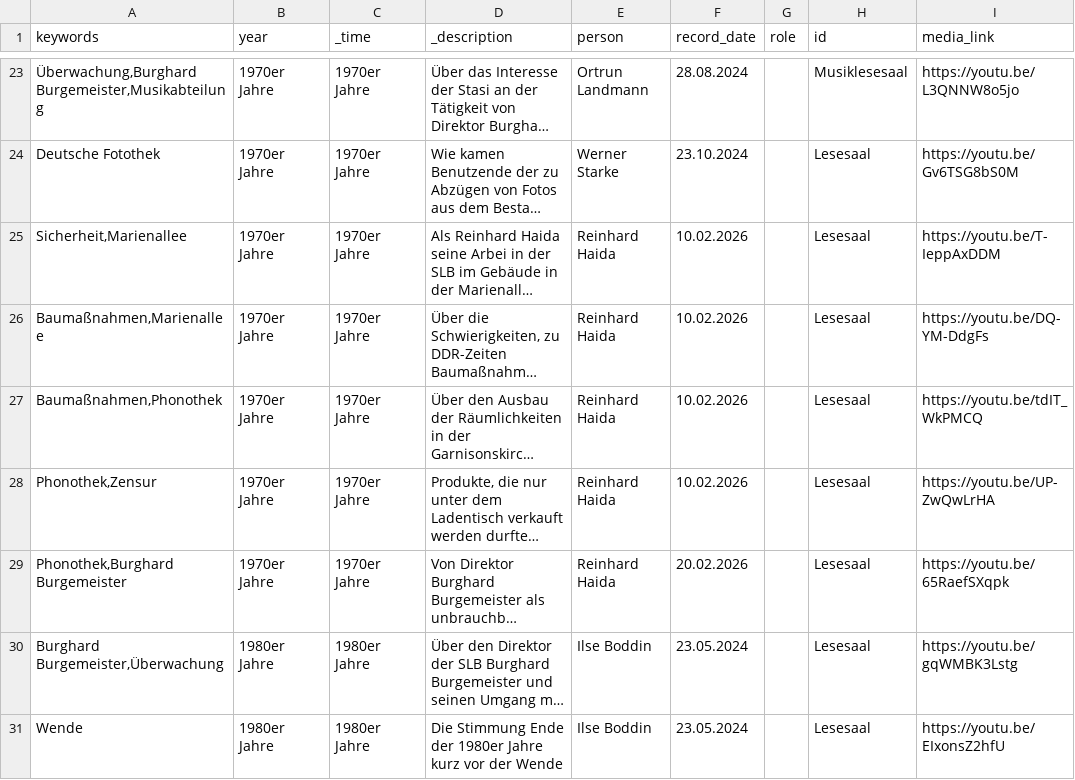
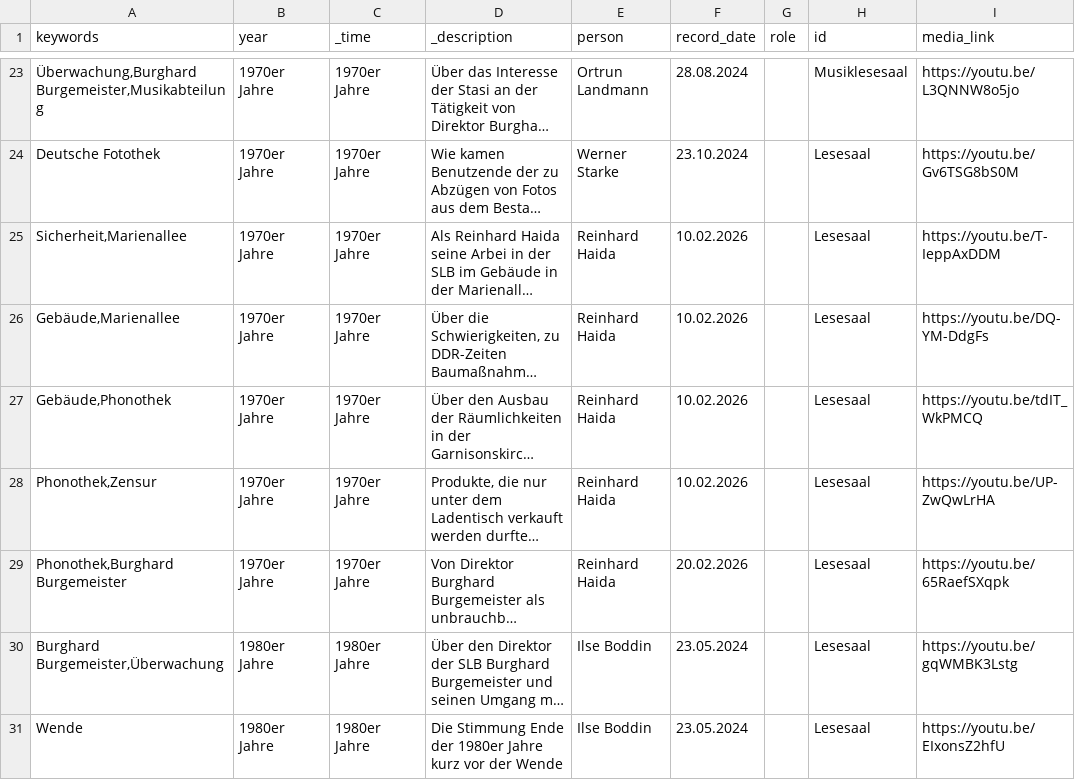
Before and after one commit to robertcornelisschuppe/Erinnerungen-an-die-SLB, a CSV file: data.csv, drawn as a sheet; only a part is shown, gaps mark what is left out; long unchanged cells end in …; the diff covers the shown part only; the diff names each change by its address in the sheet, - before the commit and + after, or states it on an @@ line.

Commit message:
Update data.csv

```diff
--- a/data.csv
+++ b/data.csv
-A26 (keywords): Baumaßnahmen,Marienallee
+A26 (keywords): Gebäude,Marienallee
-A27 (keywords): Baumaßnahmen,Phonothek
+A27 (keywords): Gebäude,Phonothek
```
Also changed, not shown: 4 edited cells elsewhere in this file.
